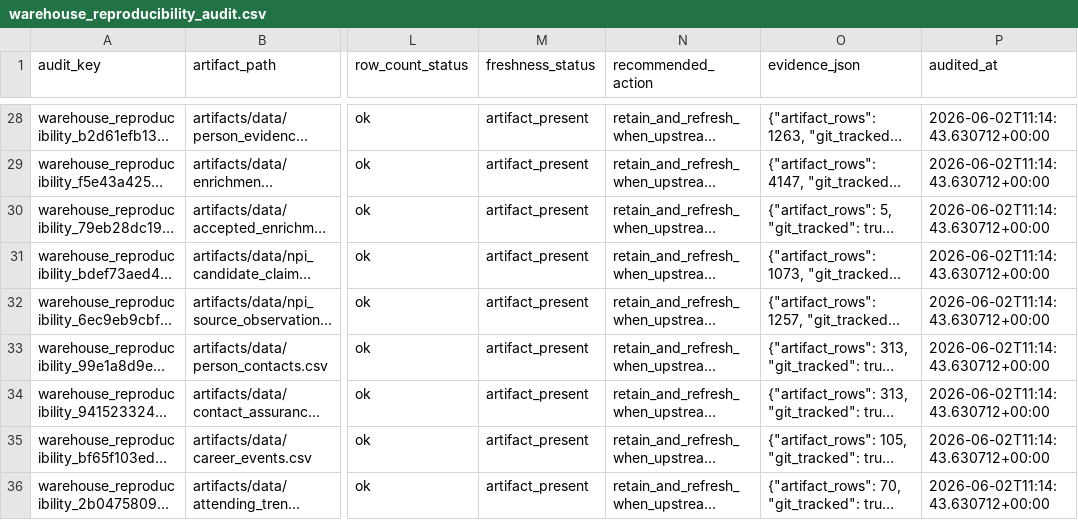
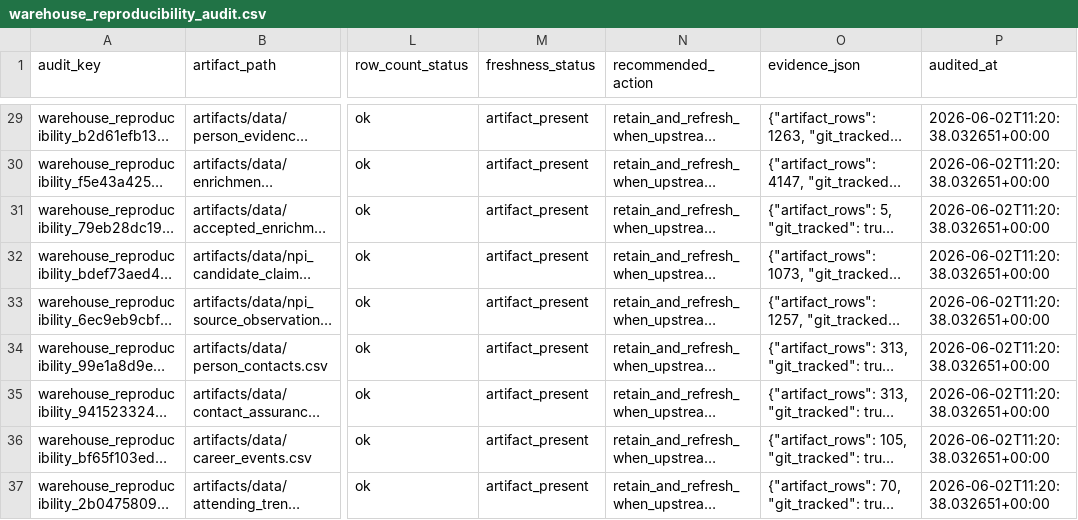
Before and after one commit to Tshah-95/redmank, a CSV file: artifacts/data/warehouse_reproducibility_audit.csv, drawn as a sheet; only a part is shown, gaps mark what is left out; long unchanged cells end in …; addresses are those after the commit; the diff covers the shown part only; the diff names each change by its address in the sheet, - before the commit and + after, or states it on an @@ line.

```diff
--- a/artifacts/data/warehouse_reproducibility_audit.csv
+++ b/artifacts/data/warehouse_reproducibility_audit.csv
-P29:P37 (audited_at): 2026-06-02T11:14:43.630712+00:00
+P29:P37 (audited_at): 2026-06-02T11:20:38.032651+00:00
```
Also changed, not shown: 1 added row and 39 edited cells elsewhere in this file, artifacts/data/source_utility_scorecard.csv, 27 other files.
